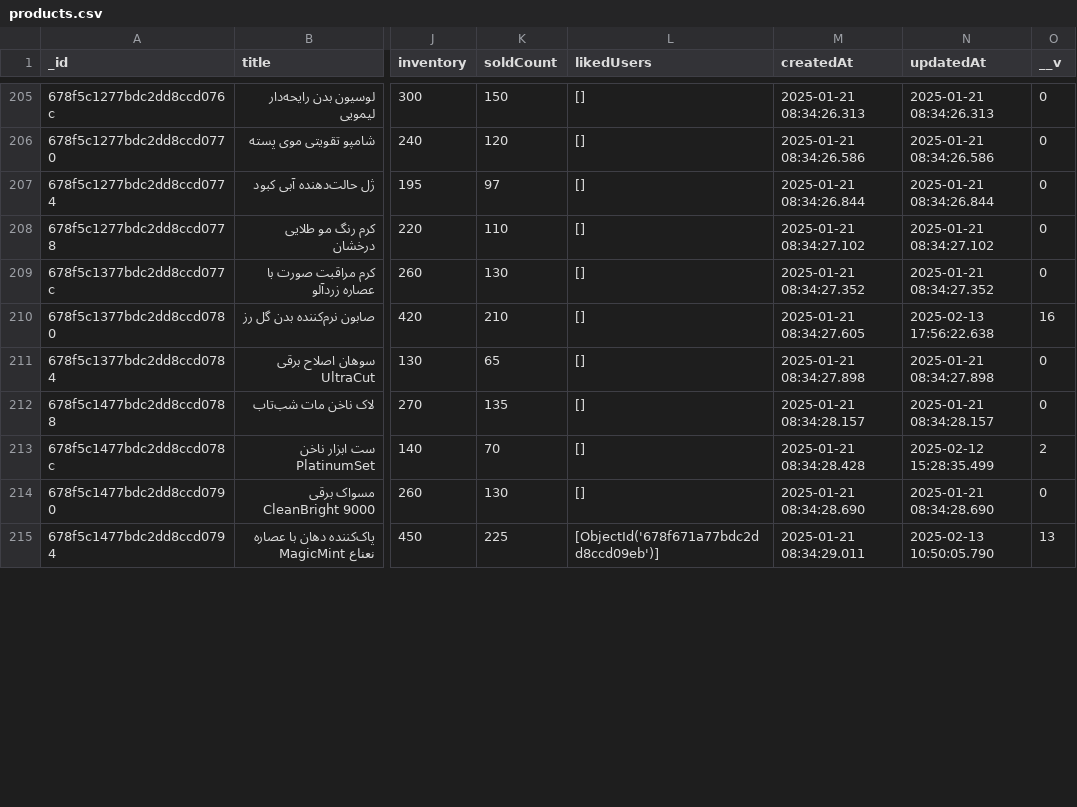
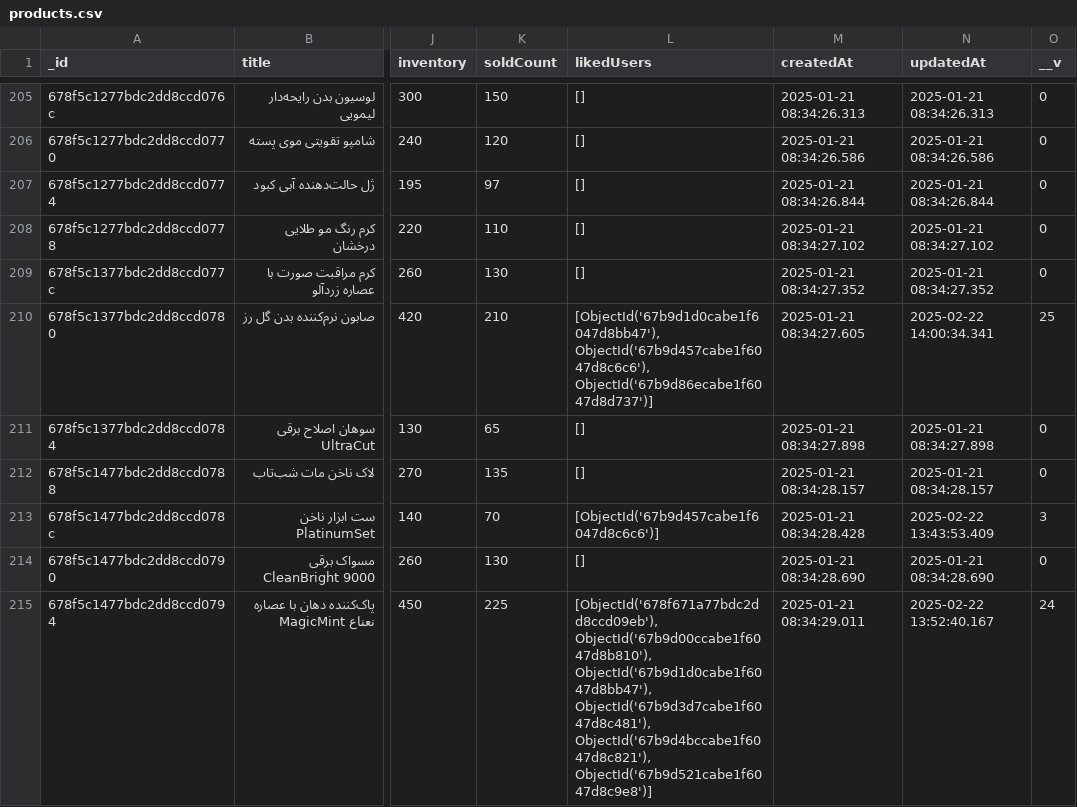
Before and after one commit to Farid-Azimi/Zibana-Shop, a CSV file: products.csv, drawn as a sheet; only a part is shown, gaps mark what is left out; the diff covers the shown part only; the diff names each change by its address in the sheet, - before the commit and + after, or states it on an @@ line.

```diff
--- a/products.csv
+++ b/products.csv
-L210 (likedUsers): []
+L210 (likedUsers): [ObjectId('67b9d1d0cabe1f6047d8bb47'), ObjectId('67b9d457cabe1f6047d8c6c6'), ObjectId('67b9d86ecabe1f6047d8d737')]
-N210 (updatedAt): 2025-02-13 17:56:22.638
+N210 (updatedAt): 2025-02-22 14:00:34.341
-O210 (__v): 16
+O210 (__v): 25
-L213 (likedUsers): []
+L213 (likedUsers): [ObjectId('67b9d457cabe1f6047d8c6c6')]
-N213 (updatedAt): 2025-02-12 15:28:35.499
+N213 (updatedAt): 2025-02-22 13:43:53.409
-O213 (__v): 2
+O213 (__v): 3
-L215 (likedUsers): [ObjectId('678f671a77bdc2dd8ccd09eb')]
+L215 (likedUsers): [ObjectId('678f671a77bdc2dd8ccd09eb'), ObjectId('67b9d00ccabe1f6047d8b810'), ObjectId('67b9d1d0cabe1f6047d8bb47'), ObjectId('67b9d3d7cabe1f6047d8c481'), ObjectId('67b9d4bccabe1f6047d8c821'), ObjectId('67b9d521cabe1f6047d8c9e8')]
-N215 (updatedAt): 2025-02-13 10:50:05.790
+N215 (updatedAt): 2025-02-22 13:52:40.167
-O215 (__v): 13
+O215 (__v): 24
```
Also changed, not shown: 169 edited cells elsewhere in this file, 4 other files.
